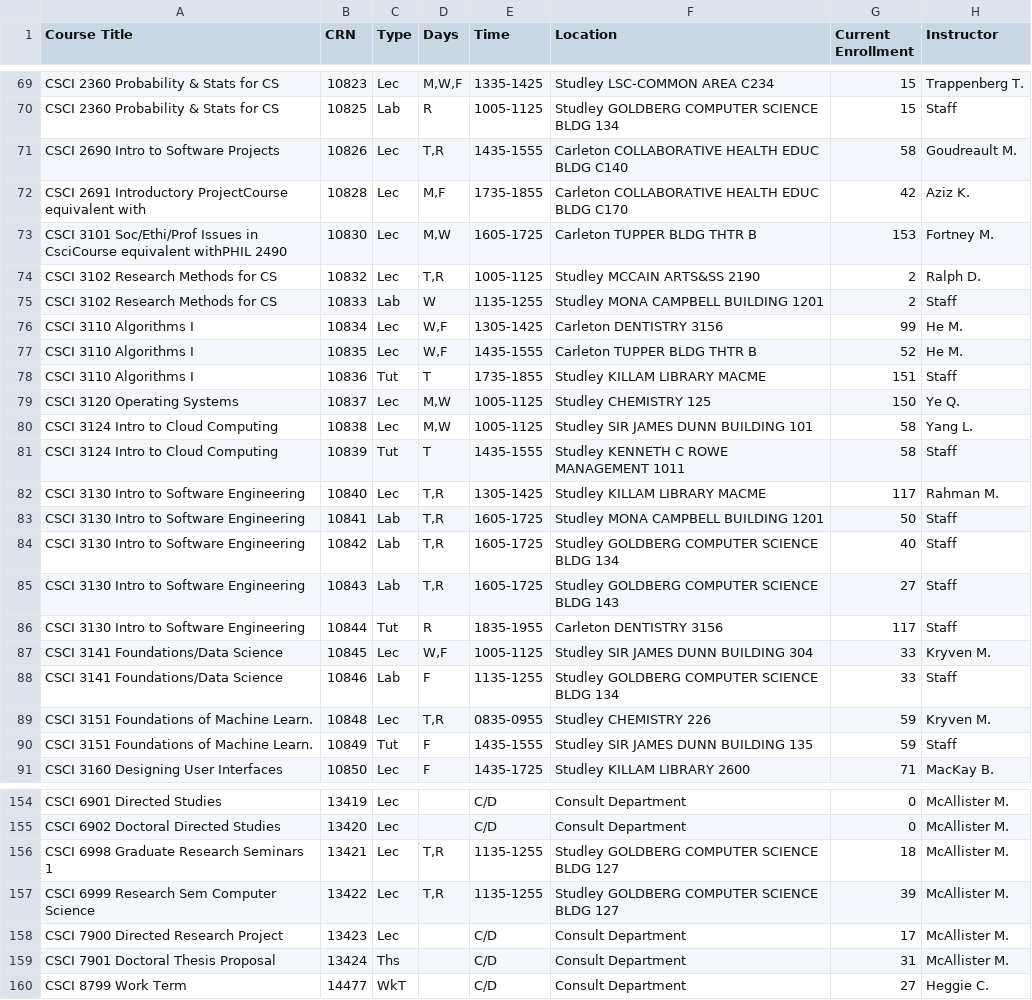
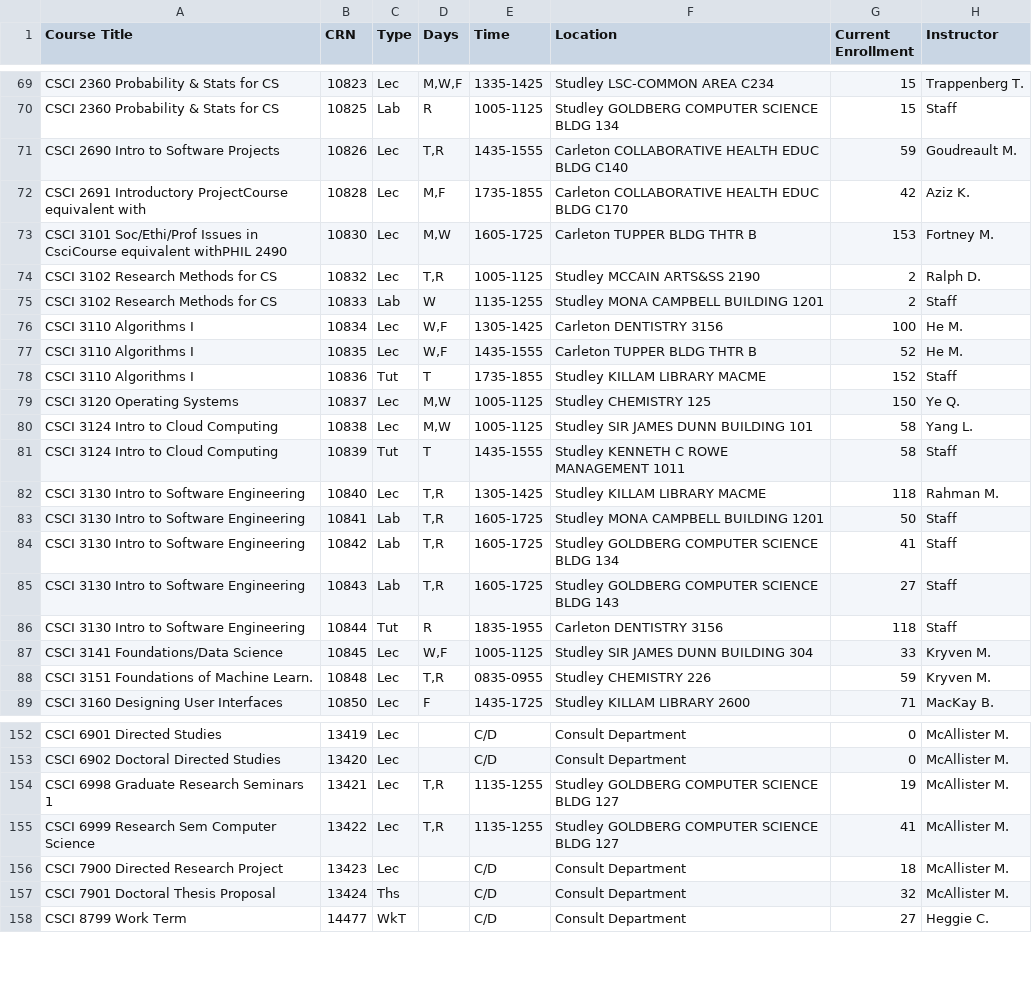
Before and after one commit to SarahKilford/csci-schedule-dashboard, a CSV file: data/CSCI_full_schedule.csv, drawn as a sheet; only a part is shown, gaps mark what is left out; the diff covers the shown part only.

```diff
--- a/data/CSCI_full_schedule.csv
+++ b/data/CSCI_full_schedule.csv
@@ -70,3 +70,3 @@ CSCI 2360 Probability & Stats for CS,10823,Lec,"M,W,F",1335-1425,Studley LSC-COM
 CSCI 2360 Probability & Stats for CS,10825,Lab,R,1005-1125,Studley GOLDBERG COMPUTER SCIENCE BLDG 134,15,Staff
-CSCI 2690 Intro to Software Projects,10826,Lec,"T,R",1435-1555,Carleton COLLABORATIVE HEALTH EDUC BLDG C140,58,Goudreault M.
+CSCI 2690 Intro to Software Projects,10826,Lec,"T,R",1435-1555,Carleton COLLABORATIVE HEALTH EDUC BLDG C140,59,Goudreault M.
 CSCI 2691 Introductory ProjectCourse equivalent with,10828,Lec,"M,F",1735-1855,Carleton COLLABORATIVE HEALTH EDUC BLDG C170,42,Aziz K.
@@ -75,5 +75,5 @@ CSCI 3102 Research Methods for CS,10832,Lec,"T,R",1005-1125,Studley MCCAIN ARTS&
 CSCI 3102 Research Methods for CS,10833,Lab,W,1135-1255,Studley MONA CAMPBELL BUILDING 1201,2,Staff
-CSCI 3110 Algorithms I,10834,Lec,"W,F",1305-1425,Carleton DENTISTRY 3156,99,He M.
+CSCI 3110 Algorithms I,10834,Lec,"W,F",1305-1425,Carleton DENTISTRY 3156,100,He M.
 CSCI 3110 Algorithms I,10835,Lec,"W,F",1435-1555,Carleton TUPPER BLDG THTR B,52,He M.
-CSCI 3110 Algorithms I,10836,Tut,T,1735-1855,Studley KILLAM LIBRARY MACME,151,Staff
+CSCI 3110 Algorithms I,10836,Tut,T,1735-1855,Studley KILLAM LIBRARY MACME,152,Staff
 CSCI 3120 Operating Systems,10837,Lec,"M,W",1005-1125,Studley CHEMISTRY 125,150,Ye Q.
@@ -81,11 +81,9 @@ CSCI 3124 Intro to Cloud Computing,10838,Lec,"M,W",1005-1125,Studley SIR JAMES D
 CSCI 3124 Intro to Cloud Computing,10839,Tut,T,1435-1555,Studley KENNETH C ROWE MANAGEMENT 1011,58,Staff
-CSCI 3130 Intro to Software Engineering,10840,Lec,"T,R",1305-1425,Studley KILLAM LIBRARY MACME,117,Rahman M.
+CSCI 3130 Intro to Software Engineering,10840,Lec,"T,R",1305-1425,Studley KILLAM LIBRARY MACME,118,Rahman M.
 CSCI 3130 Intro to Software Engineering,10841,Lab,"T,R",1605-1725,Studley MONA CAMPBELL BUILDING 1201,50,Staff
-CSCI 3130 Intro to Software Engineering,10842,Lab,"T,R",1605-1725,Studley GOLDBERG COMPUTER SCIENCE BLDG 134,40,Staff
+CSCI 3130 Intro to Software Engineering,10842,Lab,"T,R",1605-1725,Studley GOLDBERG COMPUTER SCIENCE BLDG 134,41,Staff
 CSCI 3130 Intro to Software Engineering,10843,Lab,"T,R",1605-1725,Studley GOLDBERG COMPUTER SCIENCE BLDG 143,27,Staff
-CSCI 3130 Intro to Software Engineering,10844,Tut,R,1835-1955,Carleton DENTISTRY 3156,117,Staff
+CSCI 3130 Intro to Software Engineering,10844,Tut,R,1835-1955,Carleton DENTISTRY 3156,118,Staff
 CSCI 3141 Foundations/Data Science,10845,Lec,"W,F",1005-1125,Studley SIR JAMES DUNN BUILDING 304,33,Kryven M.
-CSCI 3141 Foundations/Data Science,10846,Lab,F,1135-1255,Studley GOLDBERG COMPUTER SCIENCE BLDG 134,33,Staff
 CSCI 3151 Foundations  of Machine Learn.,10848,Lec,"T,R",0835-0955,Studley CHEMISTRY 226,59,Kryven M.
-CSCI 3151 Foundations  of Machine Learn.,10849,Tut,F,1435-1555,Studley SIR JAMES DUNN BUILDING 135,59,Staff
 CSCI 3160 Designing User Interfaces,10850,Lec,F,1435-1725,Studley KILLAM LIBRARY 2600,71,MacKay B.
@@ -155,6 +153,6 @@ CSCI 6901 Directed Studies,13419,Lec,,C/D,Consult Department,0,McAllister M.
 CSCI 6902 Doctoral Directed Studies,13420,Lec,,C/D,Consult Department,0,McAllister M.
-CSCI 6998 Graduate Research Seminars 1,13421,Lec,"T,R",1135-1255,Studley GOLDBERG COMPUTER SCIENCE BLDG 127,18,McAllister M.
-CSCI 6999 Research Sem Computer Science,13422,Lec,"T,R",1135-1255,Studley GOLDBERG COMPUTER SCIENCE BLDG 127,39,McAllister M.
-CSCI 7900 Directed Research Project,13423,Lec,,C/D,Consult Department,17,McAllister M.
-CSCI 7901 Doctoral Thesis Proposal,13424,Ths,,C/D,Consult Department,31,McAllister M.
+CSCI 6998 Graduate Research Seminars 1,13421,Lec,"T,R",1135-1255,Studley GOLDBERG COMPUTER SCIENCE BLDG 127,19,McAllister M.
+CSCI 6999 Research Sem Computer Science,13422,Lec,"T,R",1135-1255,Studley GOLDBERG COMPUTER SCIENCE BLDG 127,41,McAllister M.
+CSCI 7900 Directed Research Project,13423,Lec,,C/D,Consult Department,18,McAllister M.
+CSCI 7901 Doctoral Thesis Proposal,13424,Ths,,C/D,Consult Department,32,McAllister M.
 CSCI 8799 Work Term,14477,WkT,,C/D,Consult Department,27,Heggie C.
```
Also changed, not shown: 16 edited cells elsewhere in this file.
